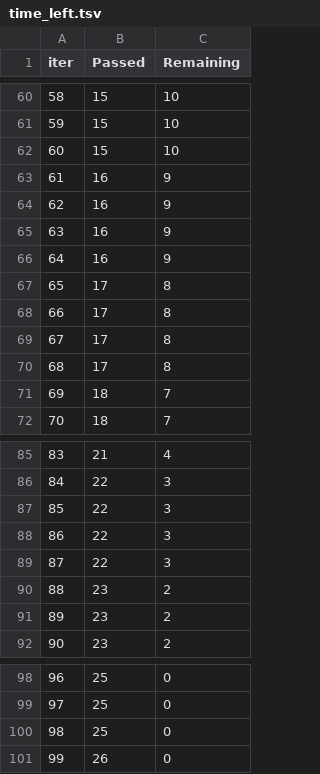
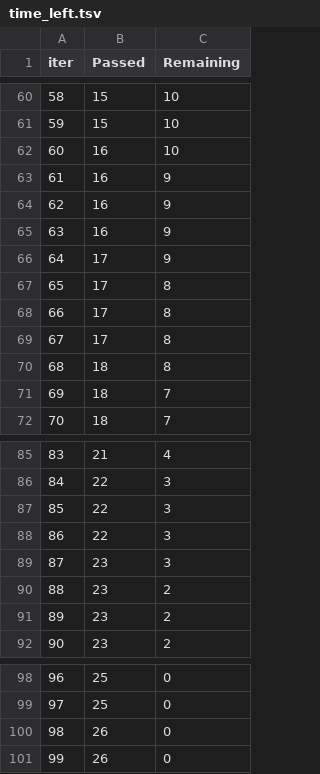
Before and after one commit to manelmahroug/Test-score-prediction, a TSV file: catboost_info/time_left.tsv, drawn as a sheet; only a part is shown, gaps mark what is left out; the diff covers the shown part only.

```diff
--- a/catboost_info/time_left.tsv
+++ b/catboost_info/time_left.tsv
@@ -61,3 +61,3 @@ iter	Passed	Remaining
 59	15	10
-60	15	10
+60	16	10
 61	16	9
@@ -65,3 +65,3 @@ iter	Passed	Remaining
 63	16	9
-64	16	9
+64	17	9
 65	17	8
@@ -69,3 +69,3 @@ iter	Passed	Remaining
 67	17	8
-68	17	8
+68	18	8
 69	18	7
@@ -88,3 +88,3 @@ iter	Passed	Remaining
 86	22	3
-87	22	3
+87	23	3
 88	23	2
@@ -99,3 +99,3 @@ iter	Passed	Remaining
 97	25	0
-98	25	0
+98	26	0
 99	26	0
```
Also changed, not shown: 86 edited cells elsewhere in this file, 3 other files.
